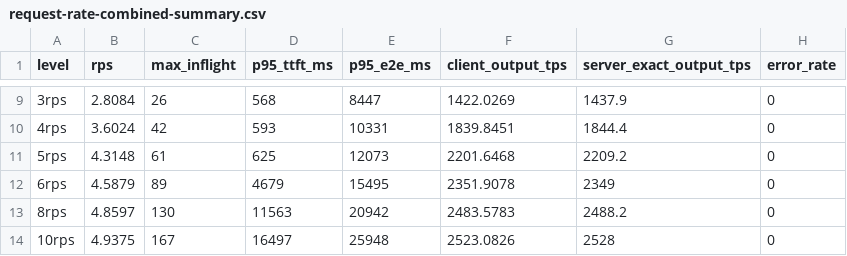
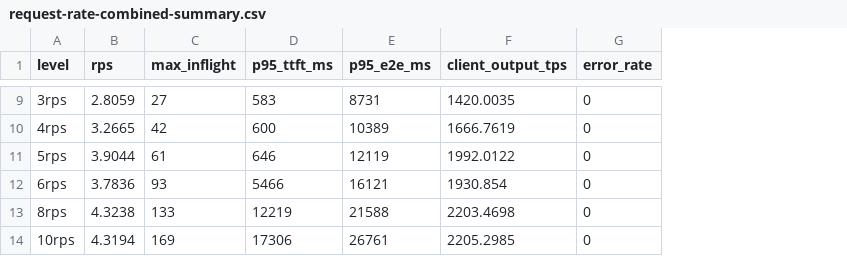
Before and after one commit to Quentin-aq/public-nemotron-prod-readiness-benchmark, a CSV file: data/request-rate-combined-summary.csv, drawn as a sheet; only a part is shown, gaps mark what is left out; the diff covers the shown part only; the diff names each change by its address in the sheet, - before the commit and + after, or states it on an @@ line.

Commit message:
Update benchmark analysis with server telemetry

```diff
--- a/data/request-rate-combined-summary.csv
+++ b/data/request-rate-combined-summary.csv
-column G (server_exact_output_tps), rows 9-14: 1437.9 | 1844.4 | 2209.2 | 2349 | 2488.2 | 2528
-B9 (rps): 2.8084
+B9 (rps): 2.8059
-C9 (max_inflight): 26
+C9 (max_inflight): 27
-D9 (p95_ttft_ms): 568
+D9 (p95_ttft_ms): 583
-E9 (p95_e2e_ms): 8447
+E9 (p95_e2e_ms): 8731
-F9 (client_output_tps): 1422.0269
+F9 (client_output_tps): 1420.0035
-B10 (rps): 3.6024
+B10 (rps): 3.2665
-D10 (p95_ttft_ms): 593
+D10 (p95_ttft_ms): 600
-E10 (p95_e2e_ms): 10331
+E10 (p95_e2e_ms): 10389
-F10 (client_output_tps): 1839.8451
+F10 (client_output_tps): 1666.7619
-B11 (rps): 4.3148
+B11 (rps): 3.9044
-D11 (p95_ttft_ms): 625
+D11 (p95_ttft_ms): 646
-E11 (p95_e2e_ms): 12073
+E11 (p95_e2e_ms): 12119
-F11 (client_output_tps): 2201.6468
+F11 (client_output_tps): 1992.0122
-B12 (rps): 4.5879
+B12 (rps): 3.7836
-C12 (max_inflight): 89
+C12 (max_inflight): 93
-D12 (p95_ttft_ms): 4679
+D12 (p95_ttft_ms): 5466
-E12 (p95_e2e_ms): 15495
+E12 (p95_e2e_ms): 16121
-F12 (client_output_tps): 2351.9078
+F12 (client_output_tps): 1930.854
-B13 (rps): 4.8597
+B13 (rps): 4.3238
-C13 (max_inflight): 130
+C13 (max_inflight): 133
-D13 (p95_ttft_ms): 11563
+D13 (p95_ttft_ms): 12219
-E13 (p95_e2e_ms): 20942
+E13 (p95_e2e_ms): 21588
-F13 (client_output_tps): 2483.5783
+F13 (client_output_tps): 2203.4698
-B14 (rps): 4.9375
+B14 (rps): 4.3194
-C14 (max_inflight): 167
+C14 (max_inflight): 169
-D14 (p95_ttft_ms): 16497
+D14 (p95_ttft_ms): 17306
-E14 (p95_e2e_ms): 25948
+E14 (p95_e2e_ms): 26761
-F14 (client_output_tps): 2523.0826
+F14 (client_output_tps): 2205.2985
```
Also changed, not shown: 29 edited cells elsewhere in this file, data/goodput-slo-summary.csv, 3 other files.
